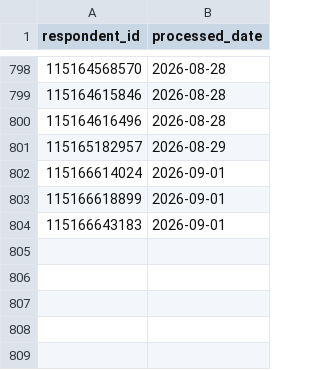
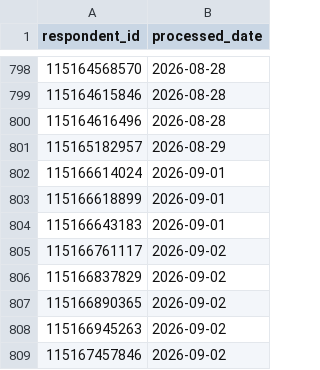
Before and after one commit to NidaAzizMirza/BCFeedback_dashboard, a CSV file: data/processed_ids_raw.csv, drawn as a sheet; only a part is shown, gaps mark what is left out.

```diff
--- a/data/processed_ids_raw.csv
+++ b/data/processed_ids_raw.csv
@@ -804 +804,6 @@ respondent_id,processed_date
 115166643183,2026-09-01
+115166761117,2026-09-02
+115166837829,2026-09-02
+115166890365,2026-09-02
+115166945263,2026-09-02
+115167457846,2026-09-02
```
Also changed, not shown: 2 other files.
